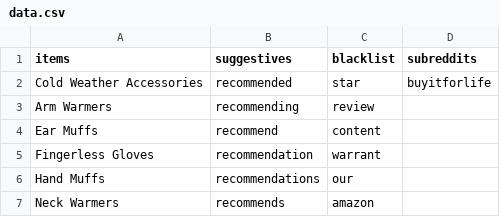
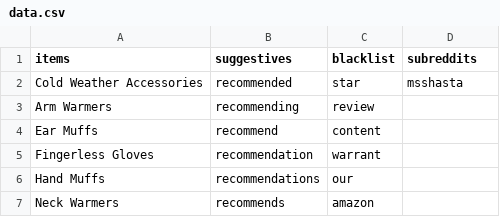
Before and after one commit to winsonluk/reffit, a CSV file: reffit/data.csv, drawn as a sheet; only a part is shown.

```diff
--- a/reffit/data.csv
+++ b/reffit/data.csv
@@ -1,3 +1,3 @@
 items,suggestives,blacklist,subreddits,,,
-Cold Weather Accessories,recommended                                                                                          ,star,buyitforlife,,,
+Cold Weather Accessories,recommended                                                                                          ,star,msshasta,,,
 Arm Warmers,recommending,review,,,,
```
Also changed, not shown: 1 other file.
